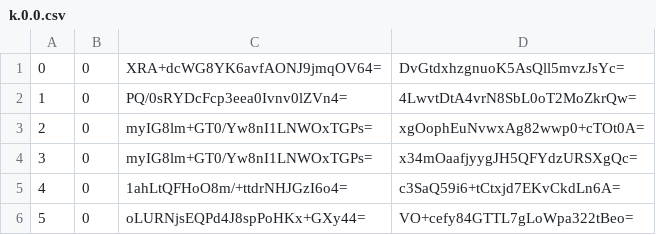
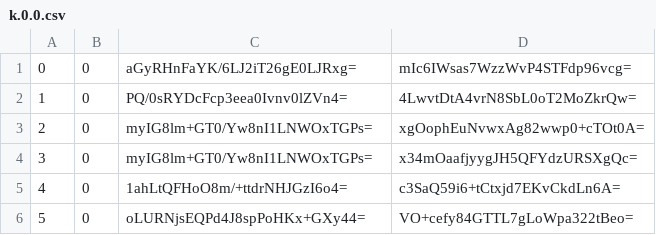
Before and after one commit to piperdeck/Fungi-Maps, a CSV file: Overworld/tiles/zoom.-1/metadata/k.0.0.csv, drawn as a sheet; only a part is shown.

```diff
--- a/Overworld/tiles/zoom.-1/metadata/k.0.0.csv
+++ b/Overworld/tiles/zoom.-1/metadata/k.0.0.csv
@@ -1,2 +1,2 @@
-0,0,XRA+dcWG8YK6avfAONJ9jmqOV64=,DvGtdxhzgnuoK5AsQll5mvzJsYc=
+0,0,aGyRHnFaYK/6LJ2iT26gE0LJRxg=,mIc6IWsas7WzzWvP4STFdp96vcg=
 1,0,PQ/0sRYDcFcp3eea0Ivnv0lZVn4=,4LwvtDtA4vrN8SbL0oT2MoZkrQw=
```
Also changed, not shown: Overworld/tiles/zoom.-1/metadata/k.0.-1.csv, Overworld/tiles/zoom.-2/metadata/k.0.-1.csv, 13 other files.
